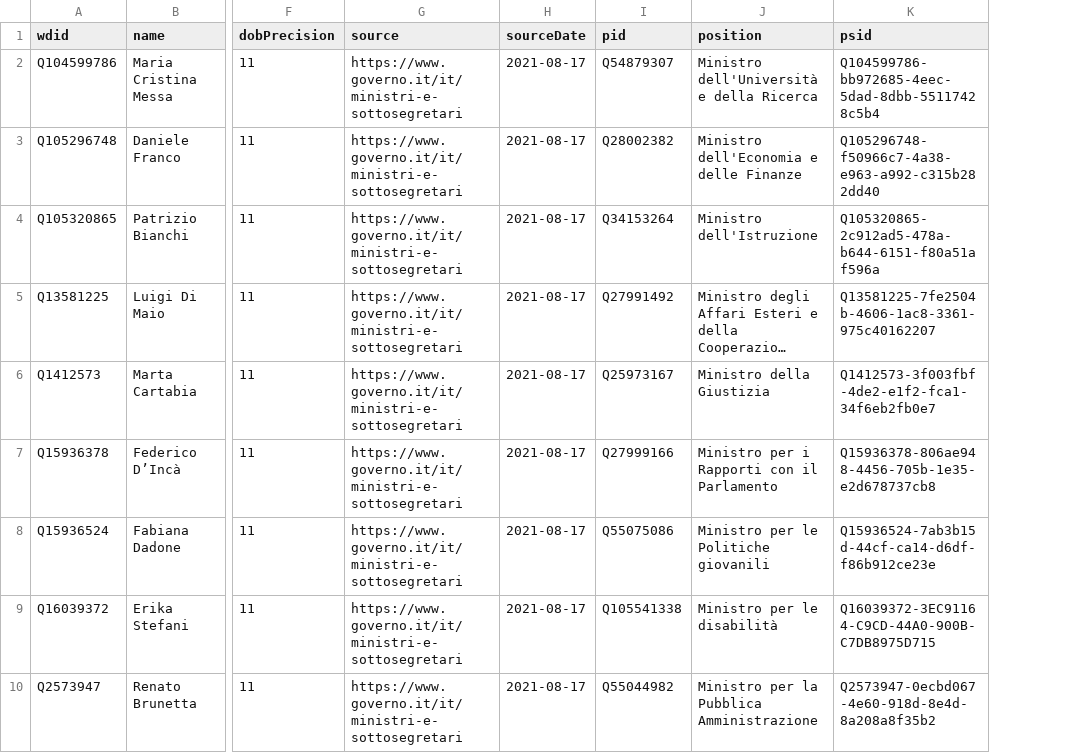
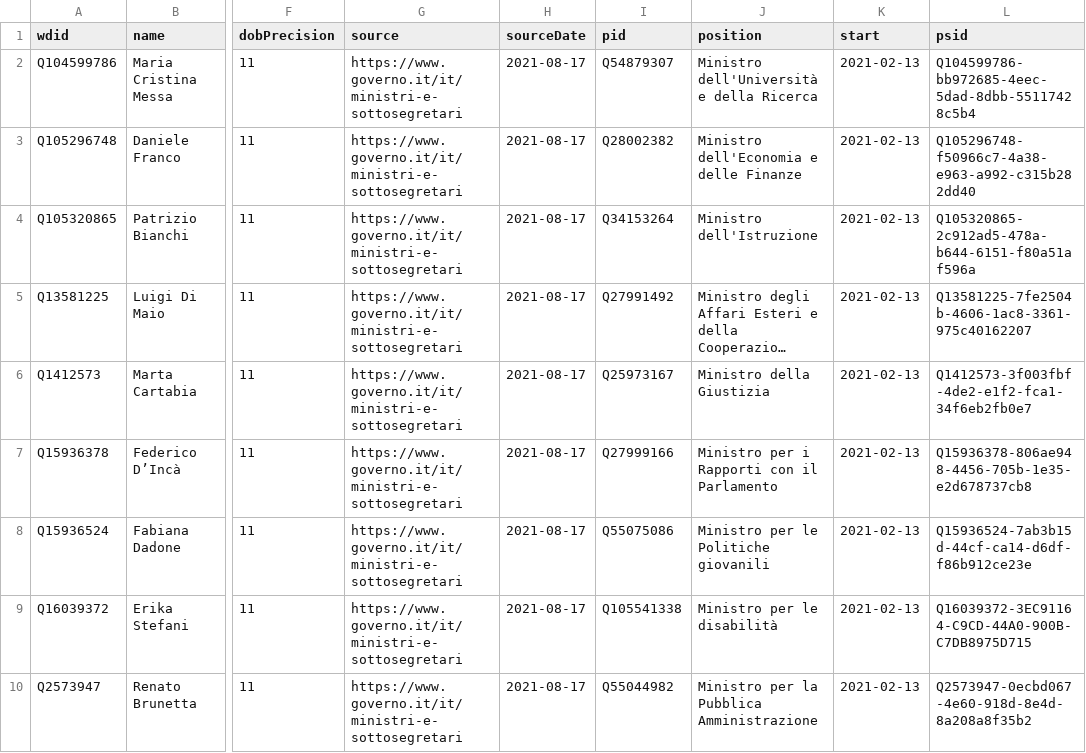
Before and after one commit to every-politician-scrapers/italy-ministers, a CSV file: data/wikidata.csv, drawn as a sheet; only a part is shown, gaps mark what is left out; long unchanged cells end in …; the diff names each change by its address in the sheet, - before the commit and + after, or states it on an @@ line.

Commit message:
Compare external sources to Wikidata

```diff
--- a/data/wikidata.csv
+++ b/data/wikidata.csv
+column K (start), rows 2-10: all 2021-02-13
```
